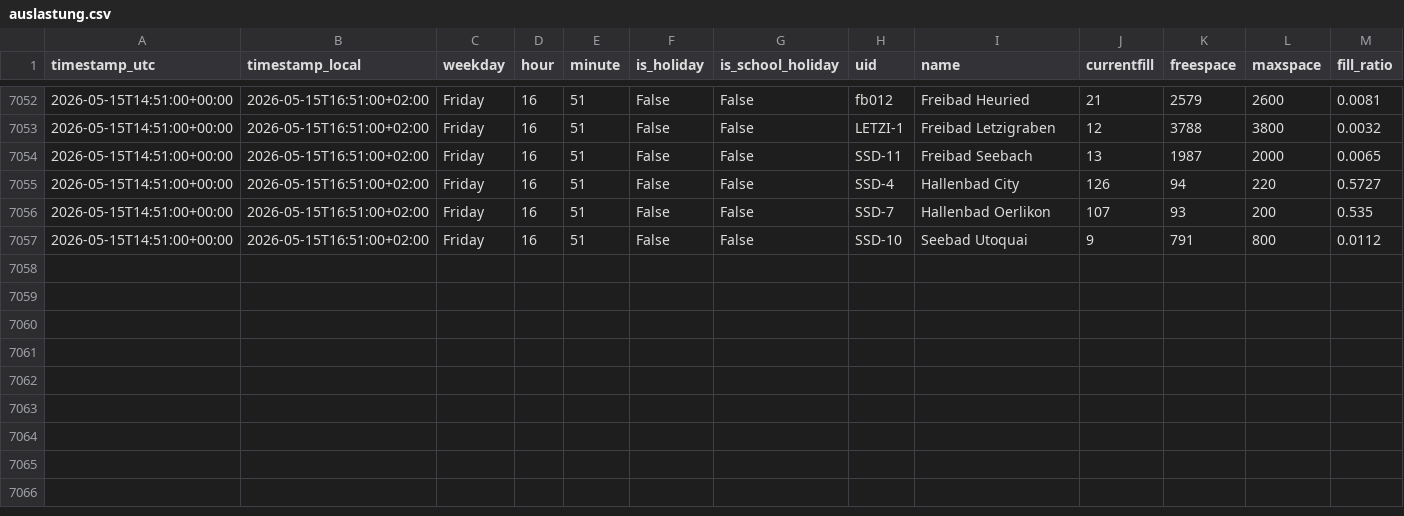
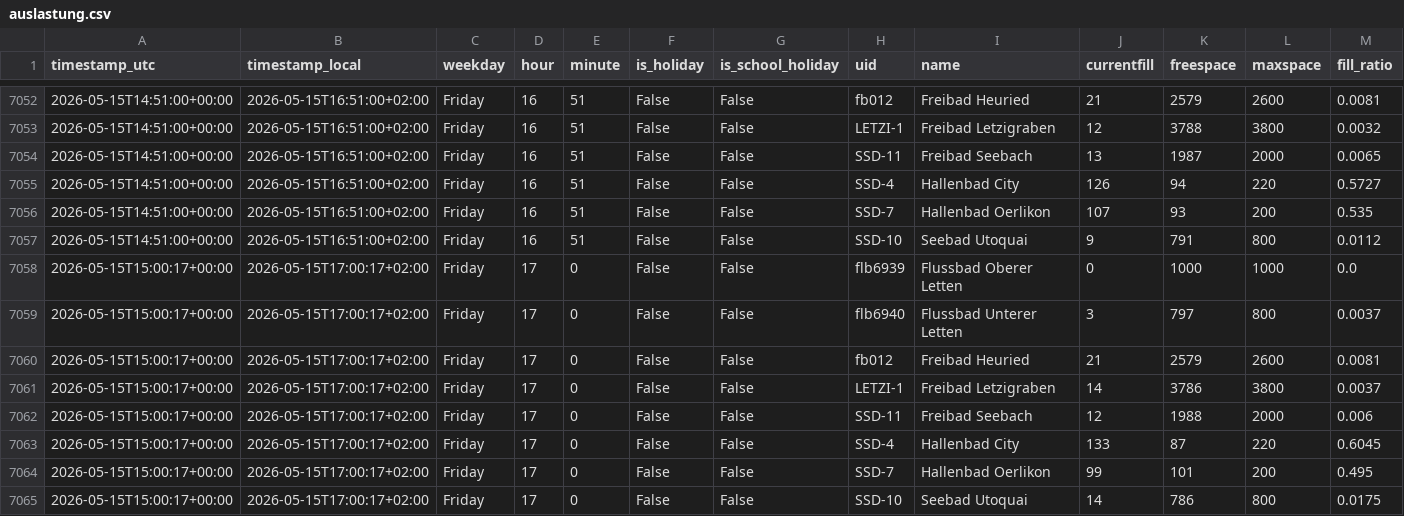
Before and after one commit to derbsq/Badi-Tracker, a CSV file: data/auslastung.csv, drawn as a sheet; only a part is shown, gaps mark what is left out; the diff names each change by its address in the sheet, - before the commit and + after, or states it on an @@ line.

Commit message:
data: snapshot 2026-05-15T15:00Z

```diff
--- a/data/auslastung.csv
+++ b/data/auslastung.csv
+row 7058: 2026-05-15T15:00:17+00:00 | 2026-05-15T17:00:17+02:00 | Friday | 17 | 0 | False | False | flb6939 | Flussbad Oberer Letten | 0 | 1000 | 1000 | 0.0
+row 7059: 2026-05-15T15:00:17+00:00 | 2026-05-15T17:00:17+02:00 | Friday | 17 | 0 | False | False | flb6940 | Flussbad Unterer Letten | 3 | 797 | 800 | 0.0037
+row 7060: 2026-05-15T15:00:17+00:00 | 2026-05-15T17:00:17+02:00 | Friday | 17 | 0 | False | False | fb012 | Freibad Heuried | 21 | 2579 | 2600 | 0.0081
+row 7061: 2026-05-15T15:00:17+00:00 | 2026-05-15T17:00:17+02:00 | Friday | 17 | 0 | False | False | LETZI-1 | Freibad Letzigraben | 14 | 3786 | 3800 | 0.0037
+row 7062: 2026-05-15T15:00:17+00:00 | 2026-05-15T17:00:17+02:00 | Friday | 17 | 0 | False | False | SSD-11 | Freibad Seebach | 12 | 1988 | 2000 | 0.006
+row 7063: 2026-05-15T15:00:17+00:00 | 2026-05-15T17:00:17+02:00 | Friday | 17 | 0 | False | False | SSD-4 | Hallenbad City | 133 | 87 | 220 | 0.6045
+row 7064: 2026-05-15T15:00:17+00:00 | 2026-05-15T17:00:17+02:00 | Friday | 17 | 0 | False | False | SSD-7 | Hallenbad Oerlikon | 99 | 101 | 200 | 0.495
+row 7065: 2026-05-15T15:00:17+00:00 | 2026-05-15T17:00:17+02:00 | Friday | 17 | 0 | False | False | SSD-10 | Seebad Utoquai | 14 | 786 | 800 | 0.0175
```
